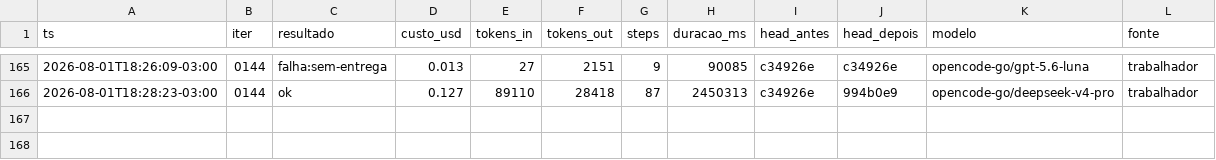
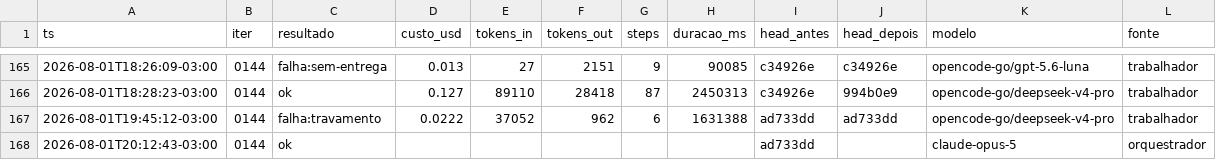
Before and after one commit to Deivison-Costaa/psx-rs, a CSV file: docs/metricas.csv, drawn as a sheet; only a part is shown, gaps mark what is left out; the diff names each change by its address in the sheet, - before the commit and + after, or states it on an @@ line.

Commit message:
docs(iter): 0144 — bateria executada, citacoes do corpo da spec, 4 rodadas
Placar da bateria gravado com .resultado (antes o doc declarava 5/5 sem a bateria
ter rodado). Citacoes de spec refeitas: as tres vinham do indice com offset
constante de +320, e outras tres nomeavam secoes inexistentes.

Registra as 4 rodadas do trabalhador: 2 do luna sem entrega, 1 do deepseek com
defeitos, 1 travada — primeira captura real do detector da 0143.

ROADMAP: 10.67 fechado (arquivo), 10.68 aberto (cdrom_evento_kernel queima 150 M
passos sem saida antecipada).

```diff
--- a/docs/metricas.csv
+++ b/docs/metricas.csv
+row 167: 2026-08-01T19:45:12-03:00 | 0144 | falha:travamento | 0.0222 | 37052 | 962 | 6 | 1631388 | ad733dd | ad733dd | opencode-go/deepseek-v4-pro | trabalhador
+row 168: 2026-08-01T20:12:43-03:00 | 0144 | ok |  |  |  |  |  | ad733dd |  | claude-opus-5 | orquestrador
```
Also changed, not shown: 3 other files.
